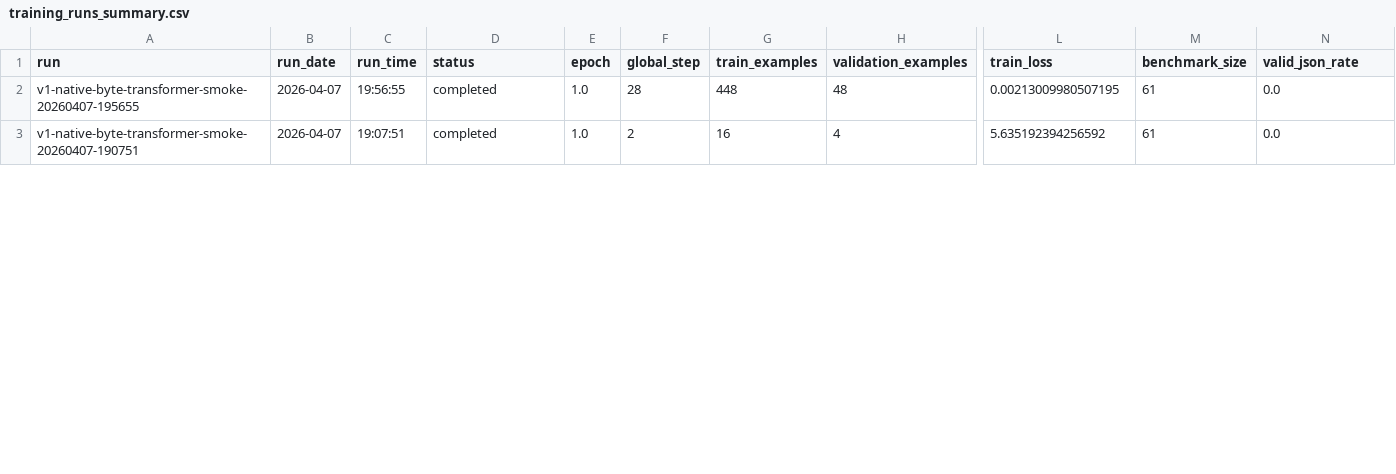
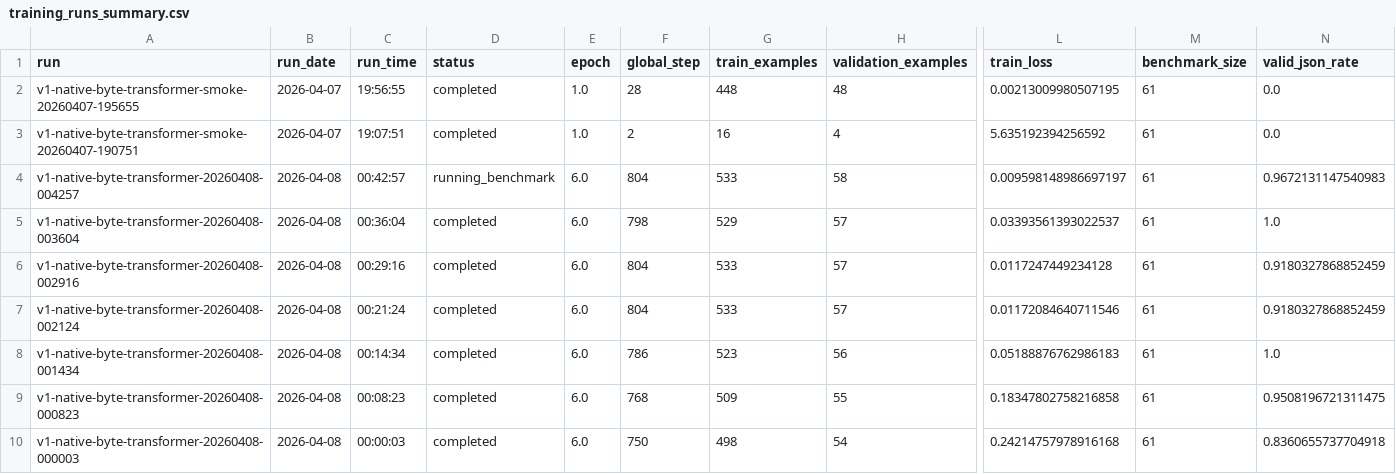
Before and after one commit to TheQuantifier/AiLanguageCore, a CSV file: experiments/training_runs_summary.csv, drawn as a sheet; only a part is shown, gaps mark what is left out; rows hold the shown columns only; the diff covers the shown part only; the diff names each change by its address in the sheet, - before the commit and + after, or states it on an @@ line.

```diff
--- a/experiments/training_runs_summary.csv
+++ b/experiments/training_runs_summary.csv
+row 4: v1-native-byte-transformer-20260408-004257 | 2026-04-08 | 00:42:57 | running_benchmark | 6.0 | 804 | 533 | 58 | 0.009598148986697197 | 61 | 0.9672131147540983
+row 5: v1-native-byte-transformer-20260408-003604 | 2026-04-08 | 00:36:04 | completed | 6.0 | 798 | 529 | 57 | 0.03393561393022537 | 61 | 1.0
+row 6: v1-native-byte-transformer-20260408-002916 | 2026-04-08 | 00:29:16 | completed | 6.0 | 804 | 533 | 57 | 0.0117247449234128 | 61 | 0.9180327868852459
+row 7: v1-native-byte-transformer-20260408-002124 | 2026-04-08 | 00:21:24 | completed | 6.0 | 804 | 533 | 57 | 0.01172084640711546 | 61 | 0.9180327868852459
+row 8: v1-native-byte-transformer-20260408-001434 | 2026-04-08 | 00:14:34 | completed | 6.0 | 786 | 523 | 56 | 0.05188876762986183 | 61 | 1.0
+row 9: v1-native-byte-transformer-20260408-000823 | 2026-04-08 | 00:08:23 | completed | 6.0 | 768 | 509 | 55 | 0.18347802758216858 | 61 | 0.9508196721311475
+row 10: v1-native-byte-transformer-20260408-000003 | 2026-04-08 | 00:00:03 | completed | 6.0 | 750 | 498 | 54 | 0.24214757978916168 | 61 | 0.8360655737704918
```
Also changed, not shown: 5 added rows and 2 edited cells elsewhere in this file, 52 other files.
